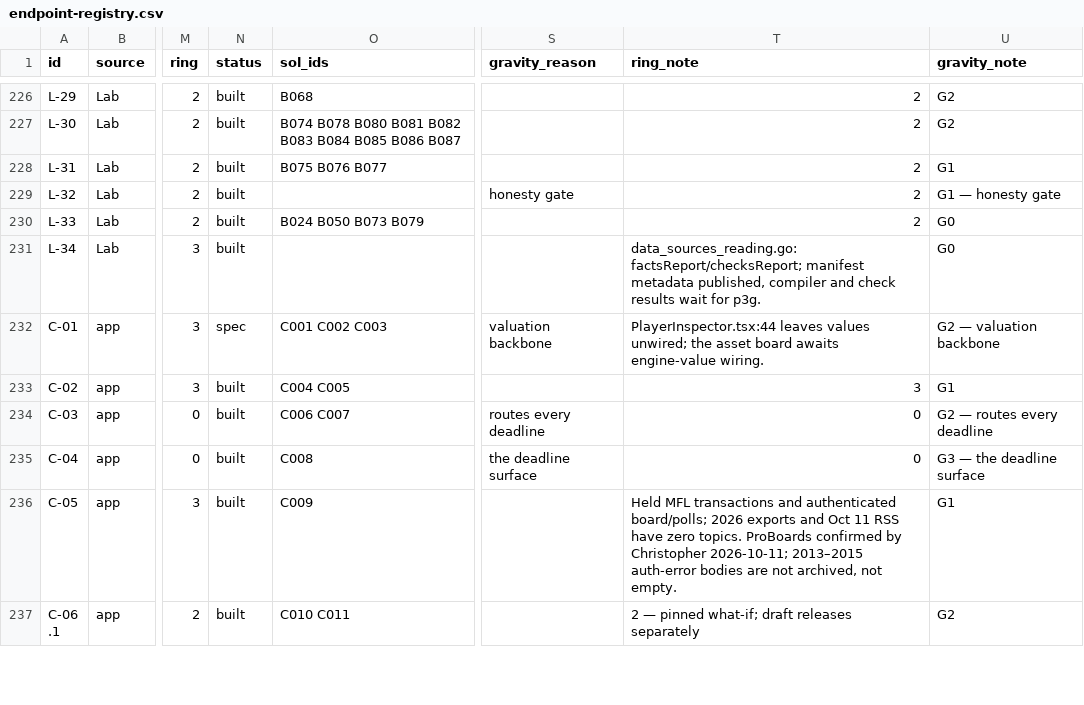
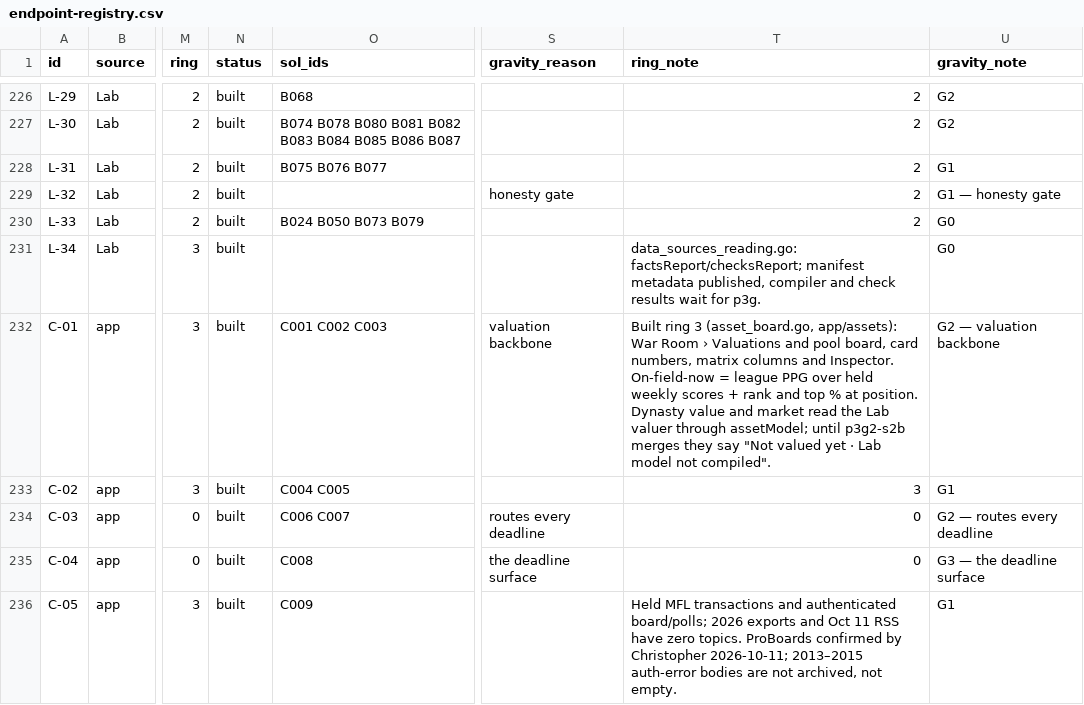
Before and after one commit to secureprospective/TheWarRoom, a CSV file: docs/ui/endpoint-registry.csv, drawn as a sheet; only a part is shown, gaps mark what is left out; the shorter side is filled out with more unchanged rows; the diff names each change by its address in the sheet, - before the commit and + after, or states it on an @@ line.

```diff
--- a/docs/ui/endpoint-registry.csv
+++ b/docs/ui/endpoint-registry.csv
-N232 (status): spec
+N232 (status): built
-T232 (ring_note): PlayerInspector.tsx:44 leaves values unwired; the asset board awaits engine-value wiring.
+T232 (ring_note): Built ring 3 (asset_board.go, app/assets): War Room › Valuations and pool board, card numbers, matrix columns and Inspector. On-field-now = league PPG over held weekly scores + rank and top % at position. Dynasty value and market read the Lab valuer through assetModel; until p3g2-s2b merges they say "Not valued yet · Lab model not compiled".
```
Also changed, not shown: 24 other files.
